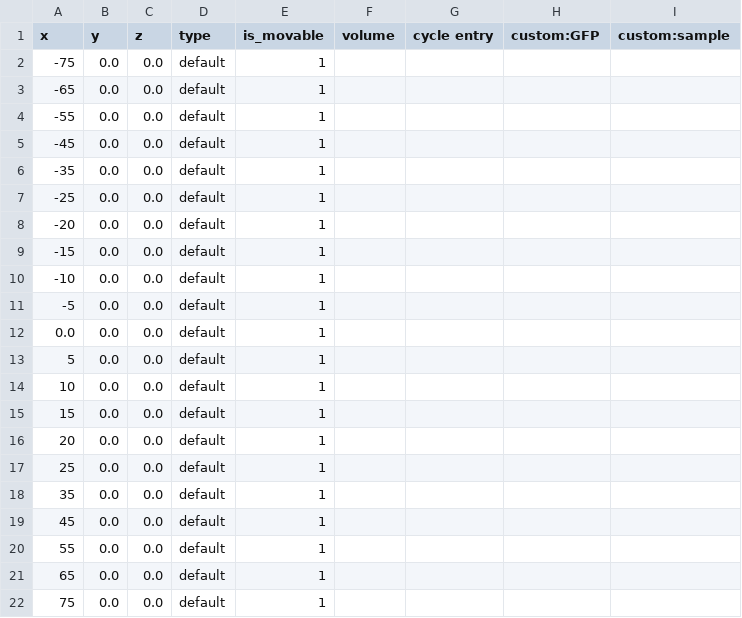
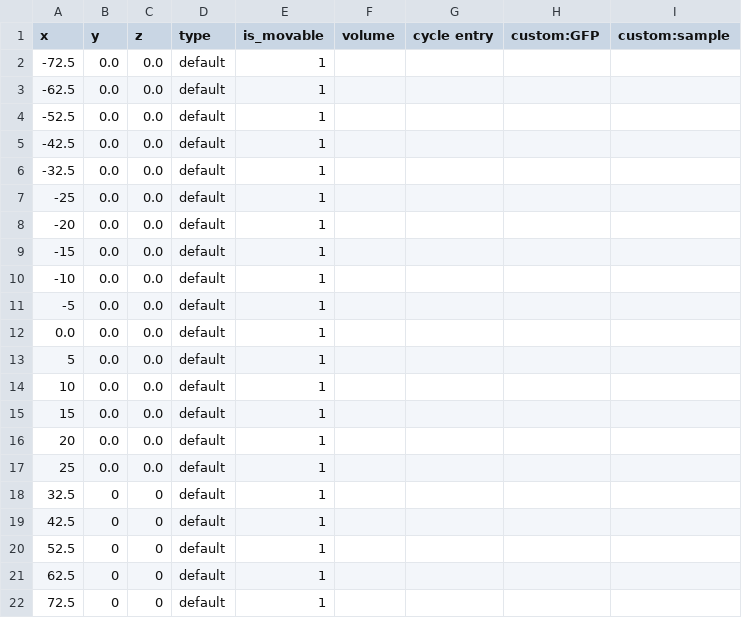
Before and after one commit to rheiland/mechanics_relaxation, a CSV file: user_projects/cells21_final/config/equilib_21cells_symm.csv, drawn as a sheet.

```diff
--- a/user_projects/cells21_final/config/equilib_21cells_symm.csv
+++ b/user_projects/cells21_final/config/equilib_21cells_symm.csv
@@ -1,7 +1,7 @@
 x,y,z,type,is_movable,volume,cycle entry,custom:GFP,custom:sample
--75,0.0,0.0,default,1
--65,0.0,0.0,default,1
--55,0.0,0.0,default,1
--45,0.0,0.0,default,1
--35,0.0,0.0,default,1
+-72.5,0.0,0.0,default,1
+-62.5,0.0,0.0,default,1
+-52.5,0.0,0.0,default,1
+-42.5,0.0,0.0,default,1
+-32.5,0.0,0.0,default,1
 -25,0.0,0.0,default,1
@@ -17,6 +17,6 @@ x,y,z,type,is_movable,volume,cycle entry,custom:GFP,custom:sample
 25,0.0,0.0,default,1
-35,0.0,0.0,default,1
-45,0.0,0.0,default,1
-55,0.0,0.0,default,1
-65,0.0,0.0,default,1
-75,0.0,0.0,default,1
+32.5,0,0,default,1
+42.5,0,0,default,1
+52.5,0,0,default,1
+62.5,0,0,default,1
+72.5,0,0,default,1
```
Also changed, not shown: 5 other files.
